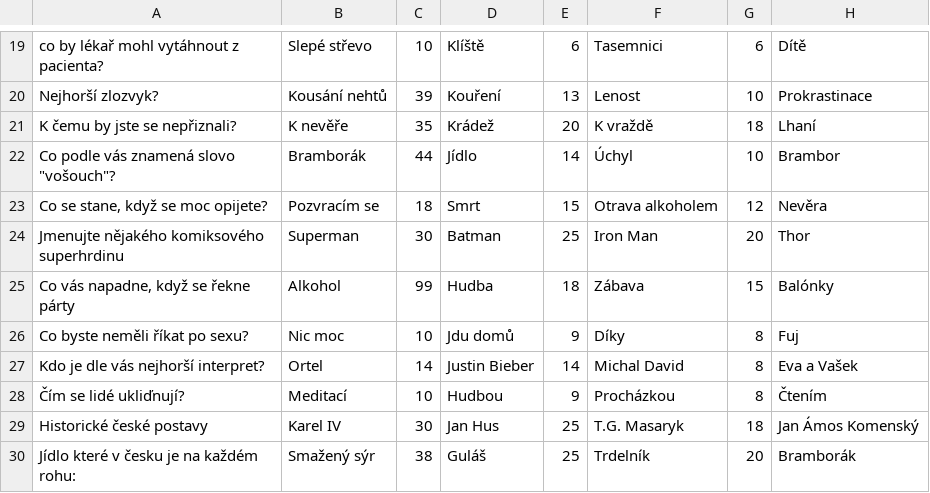
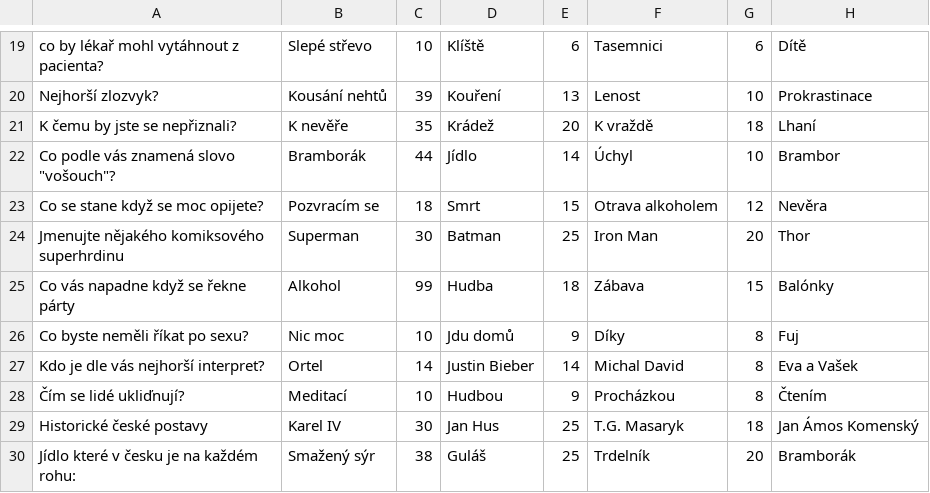
Before and after one commit to 8OzZy8/CoSOS, a CSV file: assets/Otazky/tabulka.csv, drawn as a sheet; only a part is shown, gaps mark what is left out; the diff names each change by its address in the sheet, - before the commit and + after, or states it on an @@ line.

```diff
--- a/assets/Otazky/tabulka.csv
+++ b/assets/Otazky/tabulka.csv
-A23: Co se stane, když se moc opijete?
+A23: Co se stane když se moc opijete?
-A25: Co vás napadne, když se řekne párty
+A25: Co vás napadne když se řekne párty
```
Also changed, not shown: 14 other files.
